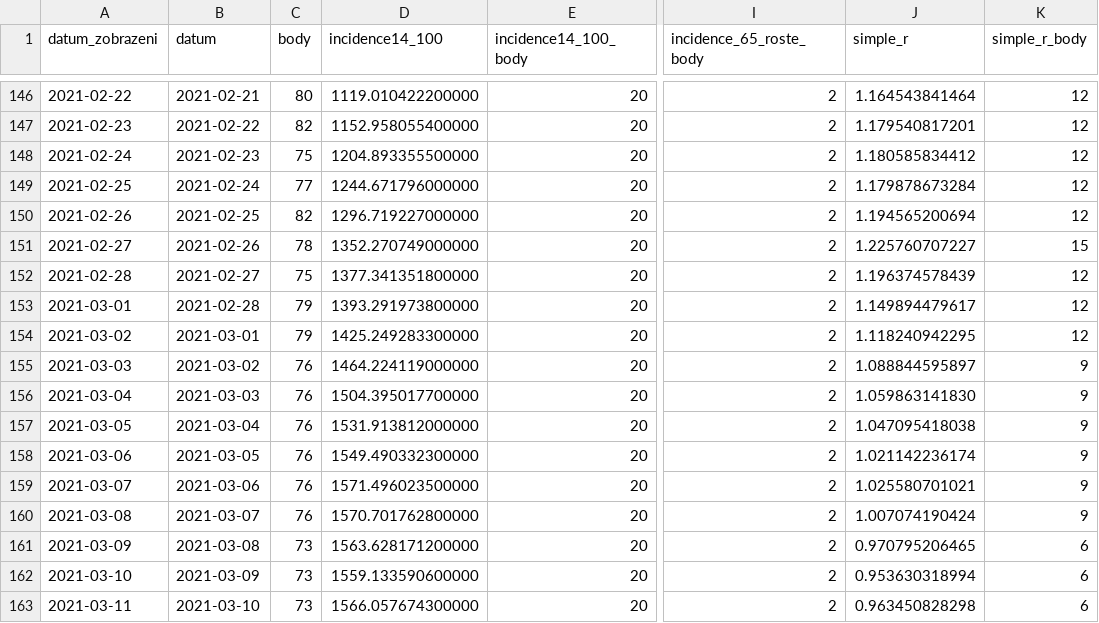
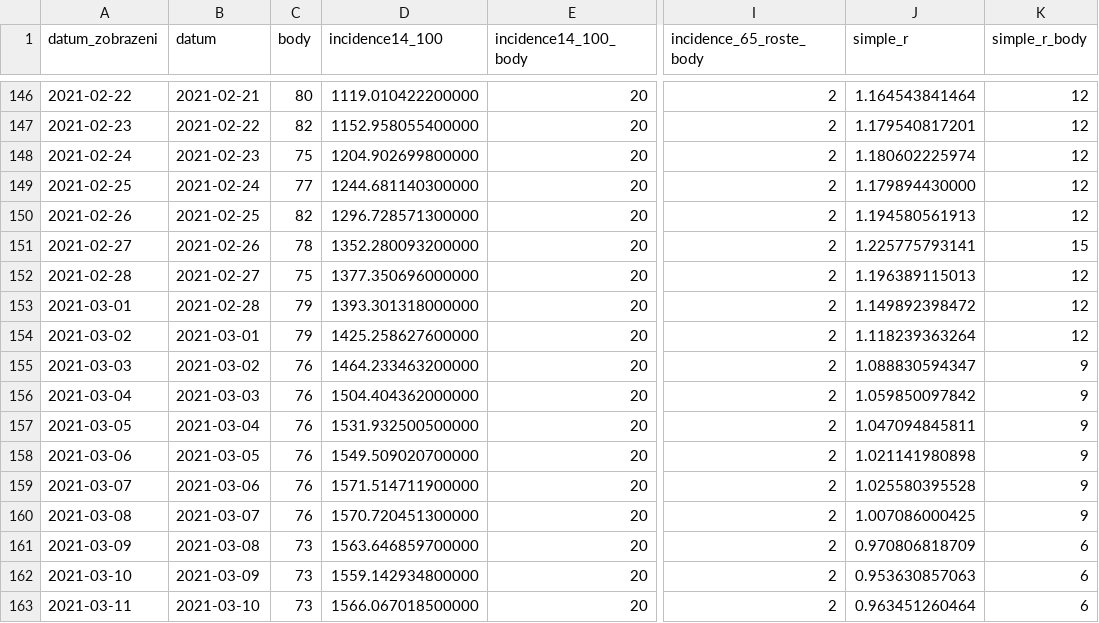
Before and after one commit to michalskop/mzcr-cz-covid-19-data, a CSV file: pes_CR_verze2.csv, drawn as a sheet; only a part is shown, gaps mark what is left out; the diff covers the shown part only; the diff names each change by its address in the sheet, - before the commit and + after, or states it on an @@ line.

```diff
--- a/pes_CR_verze2.csv
+++ b/pes_CR_verze2.csv
-D148 (incidence14_100): 1204.893355500000
+D148 (incidence14_100): 1204.902699800000
-J148 (simple_r): 1.180585834412
+J148 (simple_r): 1.180602225974
-D149 (incidence14_100): 1244.671796000000
+D149 (incidence14_100): 1244.681140300000
-J149 (simple_r): 1.179878673284
+J149 (simple_r): 1.179894430000
-D150 (incidence14_100): 1296.719227000000
+D150 (incidence14_100): 1296.728571300000
-J150 (simple_r): 1.194565200694
+J150 (simple_r): 1.194580561913
-D151 (incidence14_100): 1352.270749000000
+D151 (incidence14_100): 1352.280093200000
-J151 (simple_r): 1.225760707227
+J151 (simple_r): 1.225775793141
-D152 (incidence14_100): 1377.341351800000
+D152 (incidence14_100): 1377.350696000000
-J152 (simple_r): 1.196374578439
+J152 (simple_r): 1.196389115013
-D153 (incidence14_100): 1393.291973800000
+D153 (incidence14_100): 1393.301318000000
-J153 (simple_r): 1.149894479617
+J153 (simple_r): 1.149892398472
-D154 (incidence14_100): 1425.249283300000
+D154 (incidence14_100): 1425.258627600000
-J154 (simple_r): 1.118240942295
+J154 (simple_r): 1.118239363264
-D155 (incidence14_100): 1464.224119000000
+D155 (incidence14_100): 1464.233463200000
-J155 (simple_r): 1.088844595897
+J155 (simple_r): 1.088830594347
-D156 (incidence14_100): 1504.395017700000
+D156 (incidence14_100): 1504.404362000000
-J156 (simple_r): 1.059863141830
+J156 (simple_r): 1.059850097842
-D157 (incidence14_100): 1531.913812000000
+D157 (incidence14_100): 1531.932500500000
-J157 (simple_r): 1.047095418038
+J157 (simple_r): 1.047094845811
-D158 (incidence14_100): 1549.490332300000
+D158 (incidence14_100): 1549.509020700000
-J158 (simple_r): 1.021142236174
+J158 (simple_r): 1.021141980898
-D159 (incidence14_100): 1571.496023500000
+D159 (incidence14_100): 1571.514711900000
-J159 (simple_r): 1.025580701021
+J159 (simple_r): 1.025580395528
-D160 (incidence14_100): 1570.701762800000
+D160 (incidence14_100): 1570.720451300000
-J160 (simple_r): 1.007074190424
+J160 (simple_r): 1.007086000425
-D161 (incidence14_100): 1563.628171200000
+D161 (incidence14_100): 1563.646859700000
-J161 (simple_r): 0.970795206465
+J161 (simple_r): 0.970806818709
-D162 (incidence14_100): 1559.133590600000
+D162 (incidence14_100): 1559.142934800000
-J162 (simple_r): 0.953630318994
+J162 (simple_r): 0.953630857063
-D163 (incidence14_100): 1566.057674300000
+D163 (incidence14_100): 1566.067018500000
-J163 (simple_r): 0.963450828298
+J163 (simple_r): 0.963451260464
```
Also changed, not shown: 1 added row and 97 edited cells elsewhere in this file, mestske-casti.csv, pes_kraje_verze2.csv, 12 other files.
